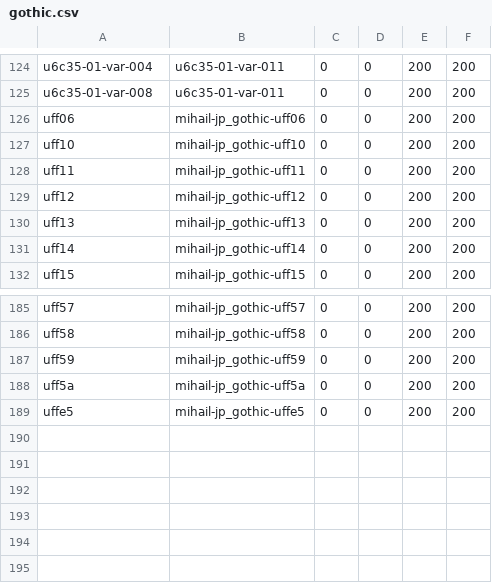
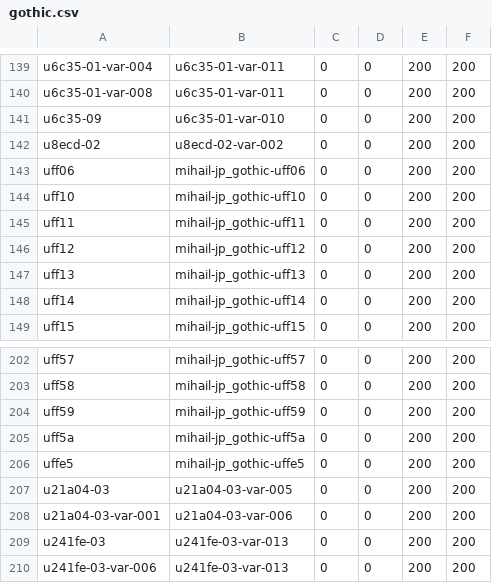
Before and after one commit to MihailJP/minchovariant, a CSV file: gothic.csv, drawn as a sheet; only a part is shown, gaps mark what is left out; the diff covers the shown part only; the diff names each change by its address in the sheet, - before the commit and + after, or states it on an @@ line.

```diff
--- a/gothic.csv
+++ b/gothic.csv
+row 141: u6c35-09 | u6c35-01-var-010 | 0 | 0 | 200 | 200
+row 142: u8ecd-02 | u8ecd-02-var-002 | 0 | 0 | 200 | 200
+row 207: u21a04-03 | u21a04-03-var-005 | 0 | 0 | 200 | 200
+row 208: u21a04-03-var-001 | u21a04-03-var-006 | 0 | 0 | 200 | 200
+row 209: u241fe-03 | u241fe-03-var-013 | 0 | 0 | 200 | 200
+row 210: u241fe-03-var-006 | u241fe-03-var-013 | 0 | 0 | 200 | 200
```
Also changed, not shown: 15 added rows elsewhere in this file, socho.csv.
